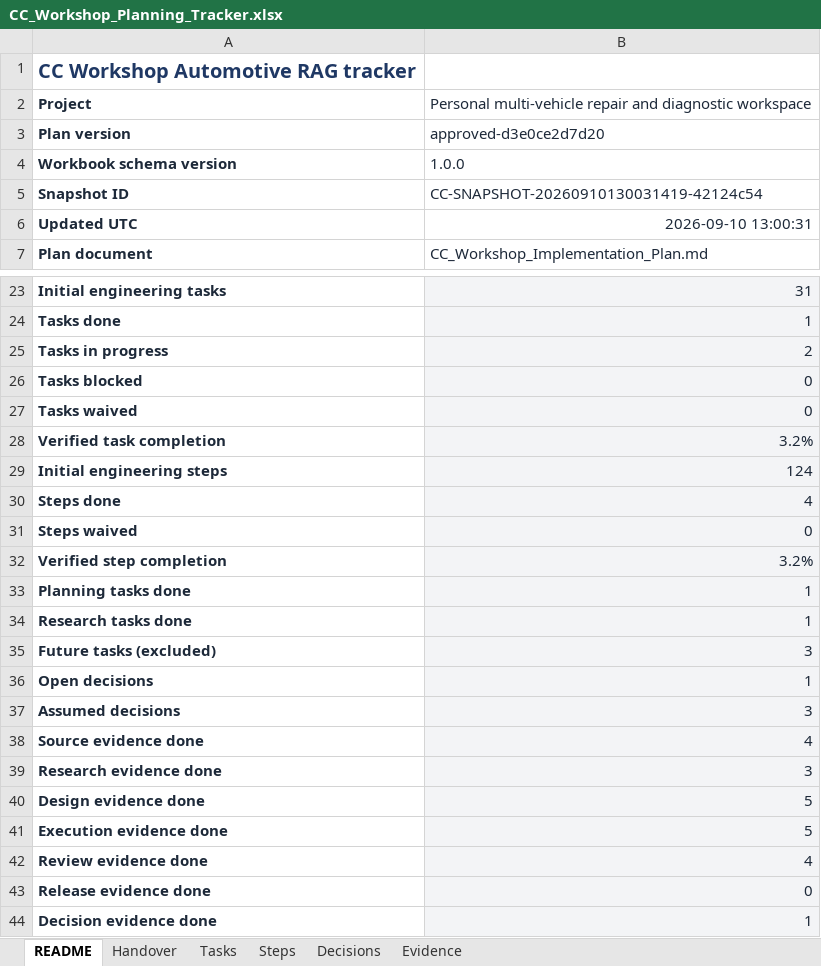
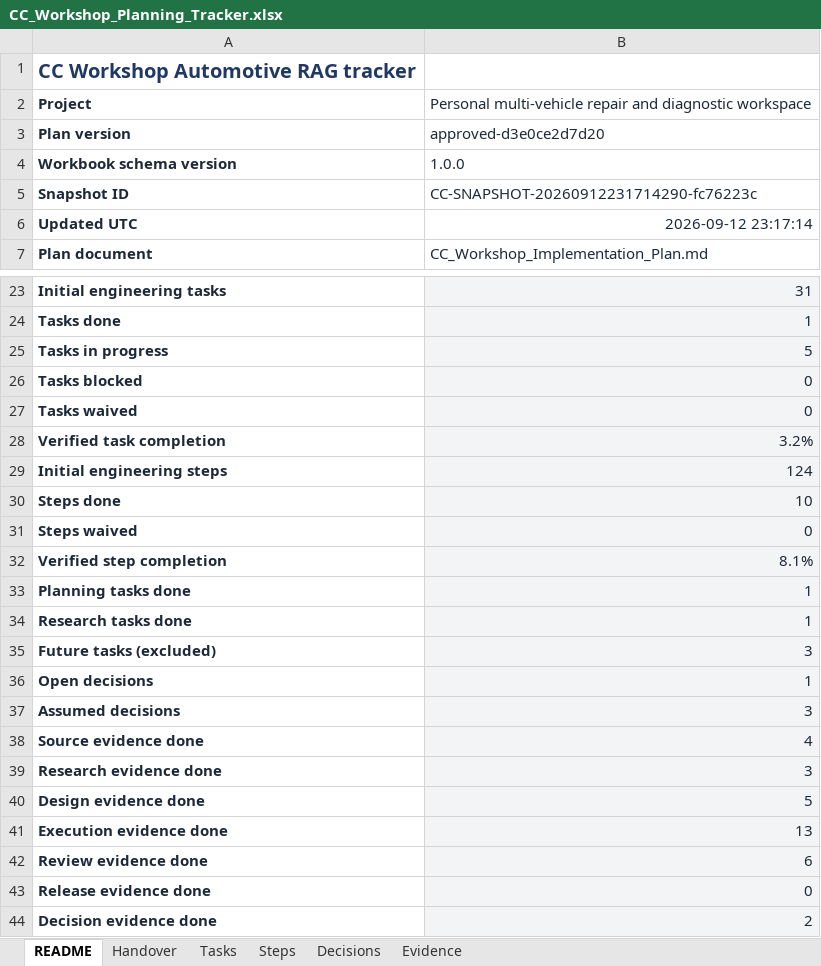
Before and after one commit to walladanger/vw-cc-2014-rag, an Excel workbook: docs/automotive-rag/CC_Workshop_Planning_Tracker.xlsx, sheet README, drawn as a sheet; only a part is shown, gaps mark what is left out; values as stored, in another font and other column widths than the file's, no borders; the diff names each change by its address in the sheet, - before the commit and + after, or states it on an @@ line.

```diff
--- a/docs/automotive-rag/CC_Workshop_Planning_Tracker.xlsx (sheet README)
+++ b/docs/automotive-rag/CC_Workshop_Planning_Tracker.xlsx (sheet README)
-B5: CC-SNAPSHOT-20260910130031419-42124c54
+B5: CC-SNAPSHOT-20260912231714290-fc76223c
-B6: 2026-09-10 13:00:31
+B6: 2026-09-12 23:17:14
-B25: 2
+B25: 5
-B30: 4
+B30: 10
-B32: 3.2%
+B32: 8.1%
-B41: 5
+B41: 13
-B42: 4
+B42: 6
-B44: 1
+B44: 2
```
Also changed, not shown: sheet Evidence, sheet Steps, sheet Tasks, sheet Handover, sheet Decisions, 10 other files.
